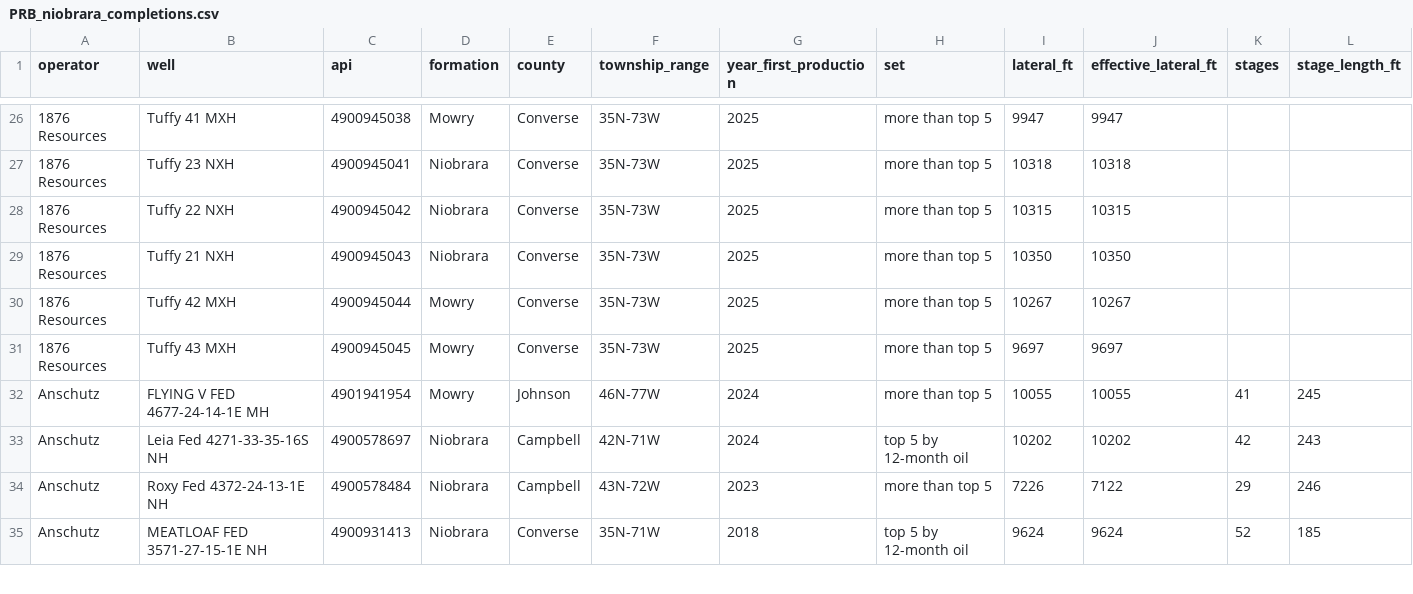
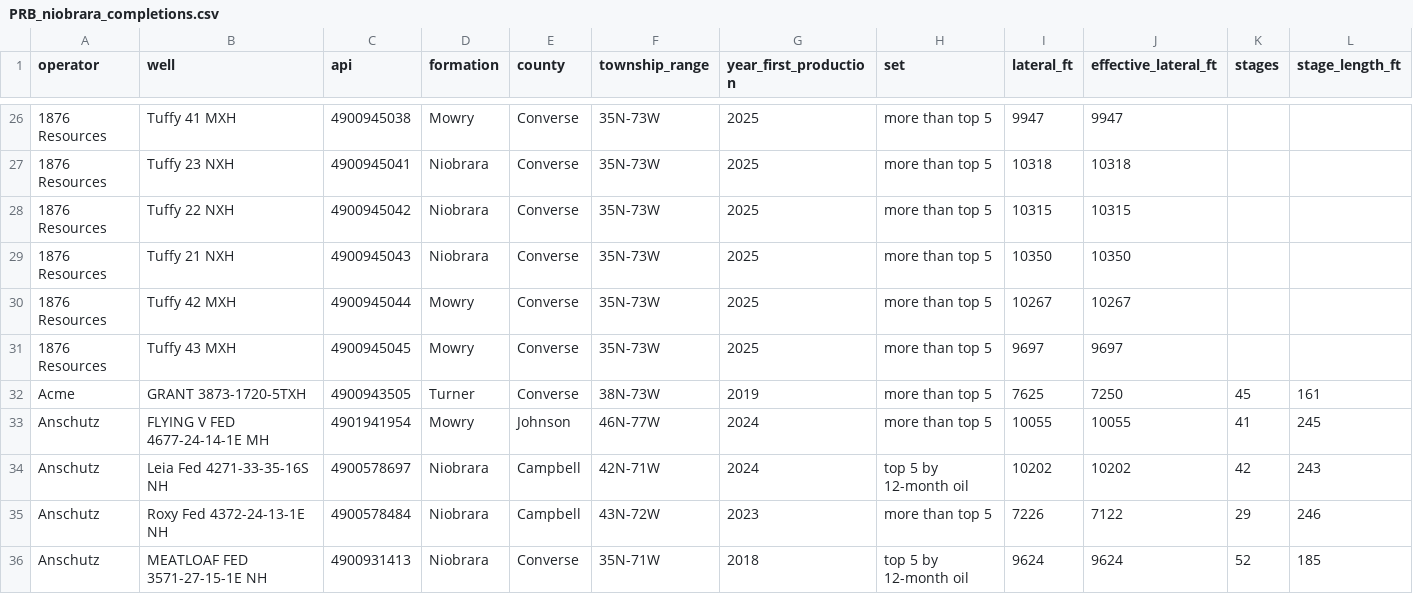
Before and after one commit to BackwardsHAT123/PRB, a CSV file: data/completions/PRB_niobrara_completions.csv, drawn as a sheet; only a part is shown, gaps mark what is left out; rows hold the shown columns only; the diff names each change by its address in the sheet, - before the commit and + after, or states it on an @@ line.

```diff
--- a/data/completions/PRB_niobrara_completions.csv
+++ b/data/completions/PRB_niobrara_completions.csv
+row 32: Acme | GRANT 3873-1720-5TXH | 4900943505 | Turner | Converse | 38N-73W | 2019 | more than top 5 | 7625 | 7250 | 45 | 161
```
Also changed, not shown: 1 other file.
